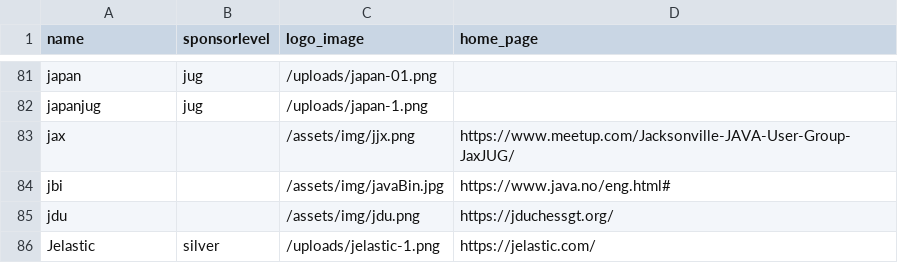
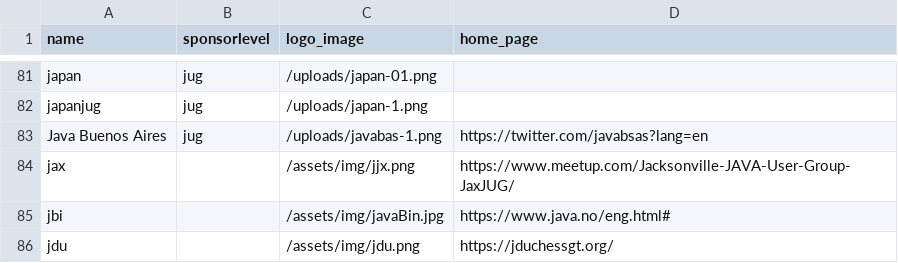
Before and after one commit to devnexus/devnexus-site, a CSV file: _data/sponsors.csv, drawn as a sheet; only a part is shown, gaps mark what is left out; the shorter side is filled out with more unchanged rows.

```diff
--- a/_data/sponsors.csv
+++ b/_data/sponsors.csv
@@ -82,2 +82,3 @@ japan,jug,/uploads/japan-01.png,
 japanjug,jug,/uploads/japan-1.png,
+Java Buenos Aires,jug,/uploads/javabas-1.png,https://twitter.com/javabsas?lang=en
 jax,,/assets/img/jjx.png,https://www.meetup.com/Jacksonville-JAVA-User-Group-JaxJUG/
```
Also changed, not shown: 1 other file.
